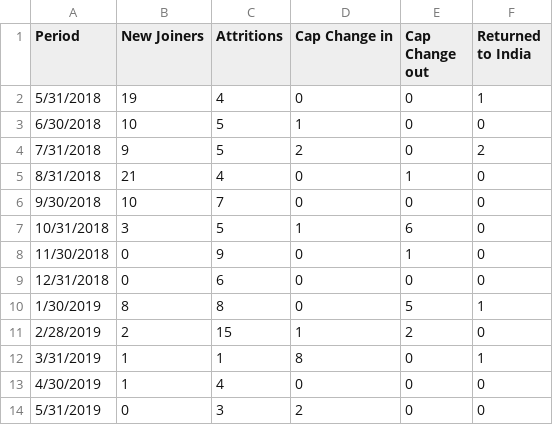
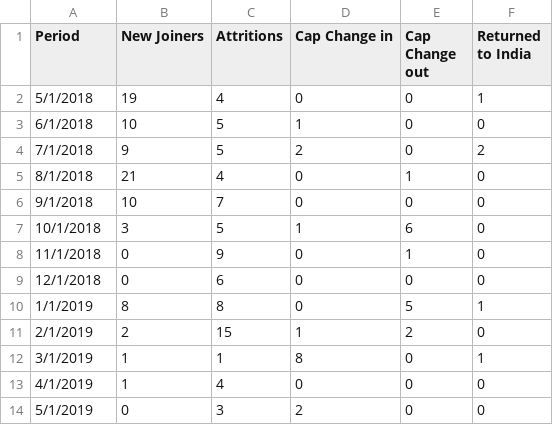
Before and after one commit to qepmometrics/qe-dashboard, a CSV file: g1-total-hd.csv, drawn as a sheet.

Commit message:
Update g1-total-hd.csv

```diff
--- a/g1-total-hd.csv
+++ b/g1-total-hd.csv
@@ -1,14 +1,14 @@
 Period,New Joiners, Attritions, Cap Change in, Cap Change out, Returned to India
-5/31/2018,19,4,0,0,1
-6/30/2018,10,5,1,0,0
-7/31/2018,9,5,2,0,2
-8/31/2018,21,4,0,1,0
-9/30/2018,10,7,0,0,0
-10/31/2018,3,5,1,6,0
-11/30/2018,0,9,0,1,0
-12/31/2018,0,6,0,0,0
-1/30/2019,8,8,0,5,1
-2/28/2019,2,15,1,2,0
-3/31/2019,1,1,8,0,1
-4/30/2019,1,4,0,0,0
-5/31/2019,0,3,2,0,0
+5/1/2018,19,4,0,0,1
+6/1/2018,10,5,1,0,0
+7/1/2018,9,5,2,0,2
+8/1/2018,21,4,0,1,0
+9/1/2018,10,7,0,0,0
+10/1/2018,3,5,1,6,0
+11/1/2018,0,9,0,1,0
+12/1/2018,0,6,0,0,0
+1/1/2019,8,8,0,5,1
+2/1/2019,2,15,1,2,0
+3/1/2019,1,1,8,0,1
+4/1/2019,1,4,0,0,0
+5/1/2019,0,3,2,0,0
```
